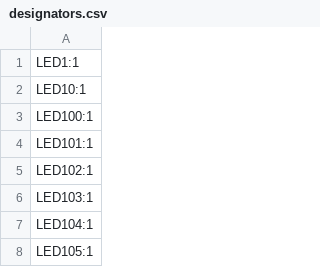
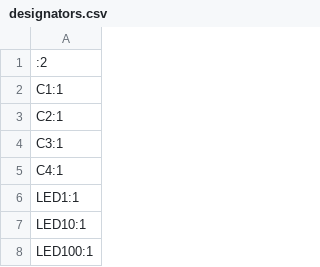
Before and after one commit to KuruczKende/RGBMatrix, a CSV file: production/designators.csv, drawn as a sheet; only a part is shown; the shorter side is filled out with more unchanged rows; the diff covers the shown part only.

```diff
--- a/production/designators.csv
+++ b/production/designators.csv
@@ -1 +1,6 @@
+:2
+C1:1
+C2:1
+C3:1
+C4:1
 LED1:1
```
Also changed, not shown: 34 added rows elsewhere in this file, production/bom.csv, production/positions.csv, 40 other files.
